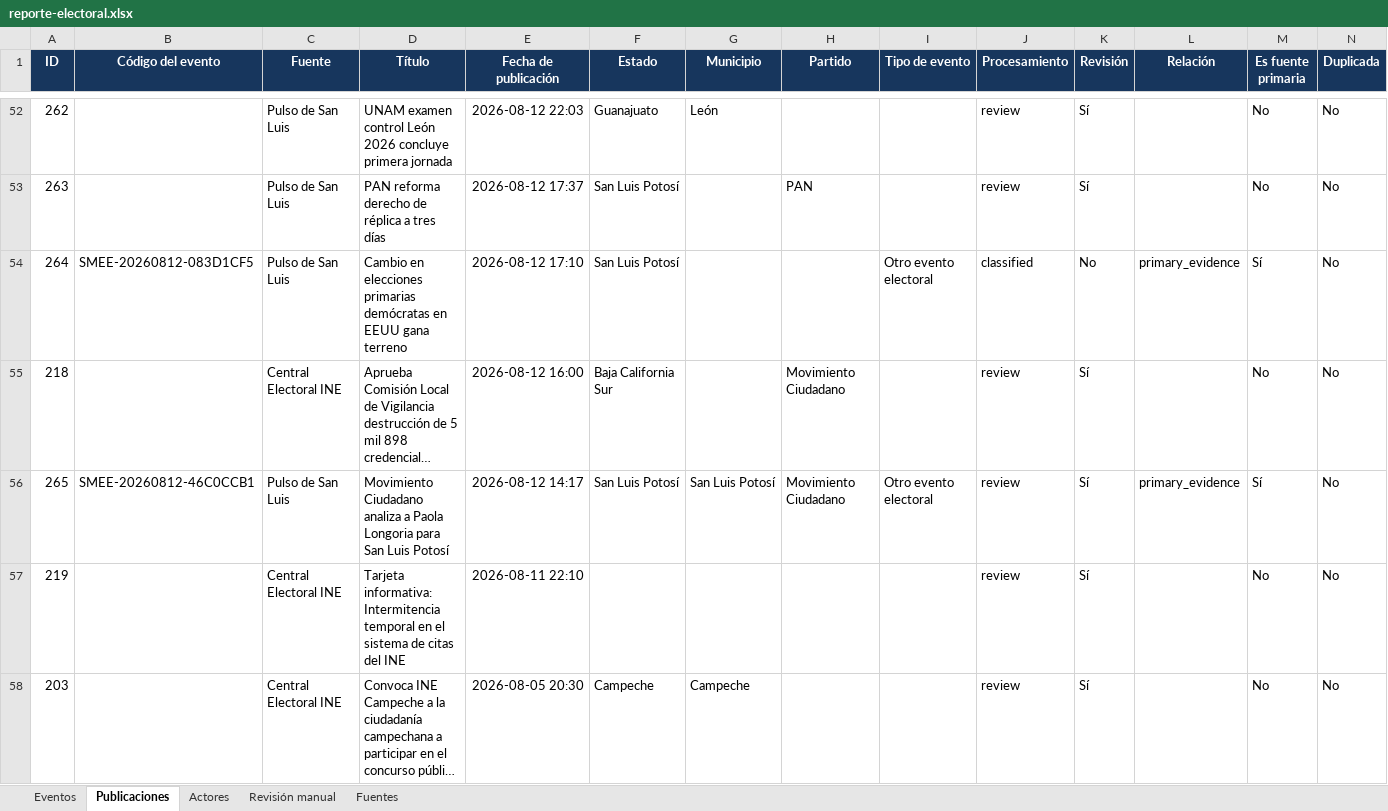
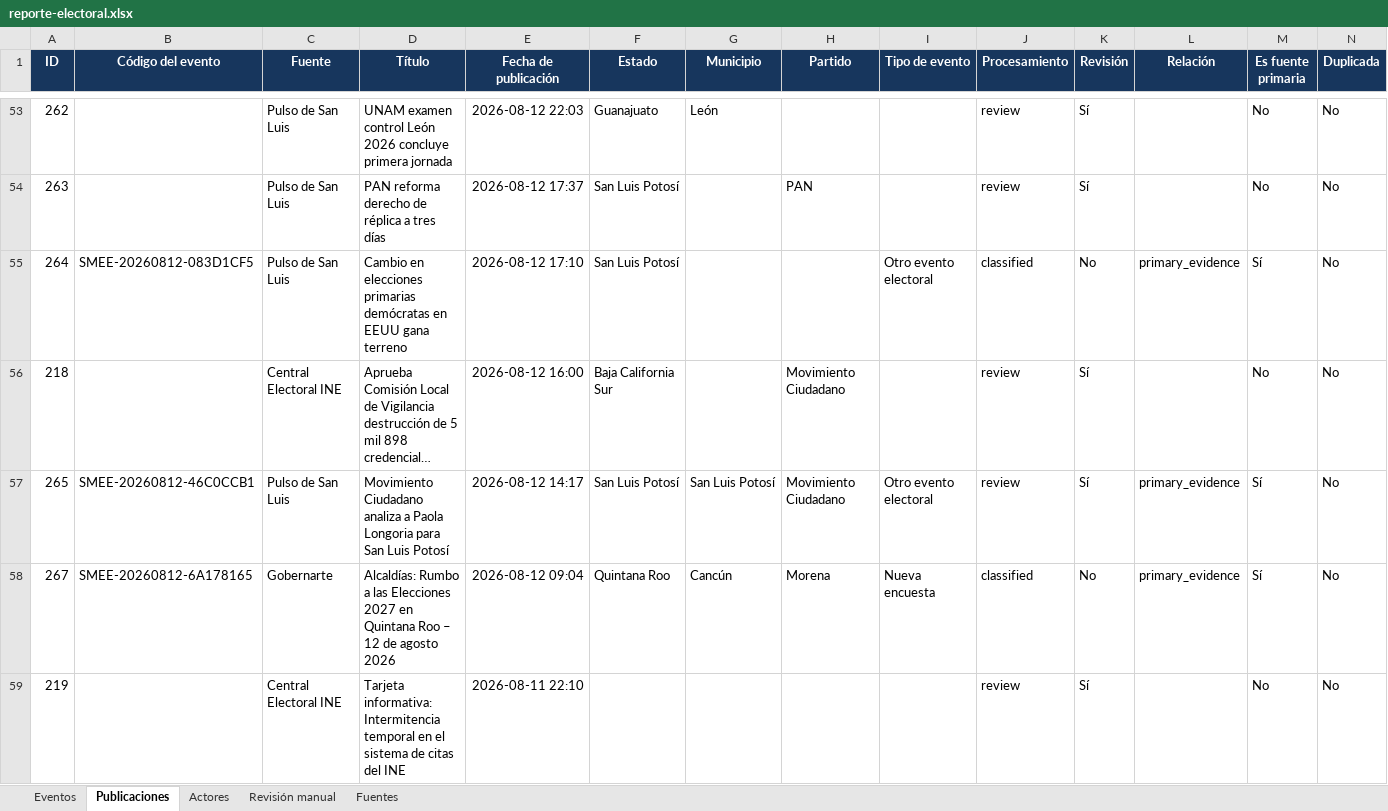
Before and after one commit to arodriguezg2106/Sistema_noticias, an Excel workbook: smee/data/reporte-electoral.xlsx, sheet Publicaciones, drawn as a sheet; only a part is shown, gaps mark what is left out; the shorter side is filled out with more unchanged rows; long unchanged cells end in …; values as stored, in another font and other column widths than the file's, no borders; table styles not drawn; rows hold the shown columns only; the diff covers the shown part only; the diff names each change by its address in the sheet, - before the commit and + after, or states it on an @@ line.

Commit message:
Agregar Gobernarte como fuente

```diff
--- a/smee/data/reporte-electoral.xlsx (sheet Publicaciones)
+++ b/smee/data/reporte-electoral.xlsx (sheet Publicaciones)
+row 58: 267 | SMEE-20260812-6A178165 | Gobernarte | Alcaldías: Rumbo a las Elecciones 2027 en Quintana Roo – 12 de agosto 2026 | 2026-08-12 09:04 | Quintana Roo | Cancún | Morena | Nueva encuesta | classified | No | primary_evidence | Sí | No
```
Also changed, not shown: 3 added rows and 1 removed row elsewhere in this sheet, sheet Eventos, sheet Fuentes, sheet Revisión manual, 5 other files.
